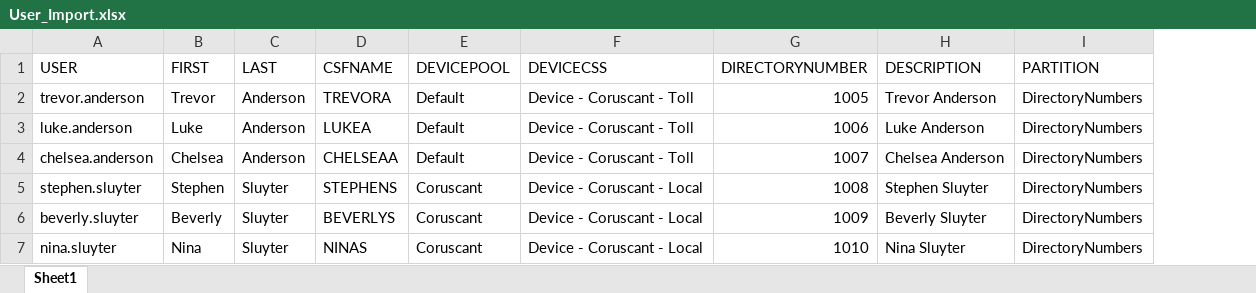
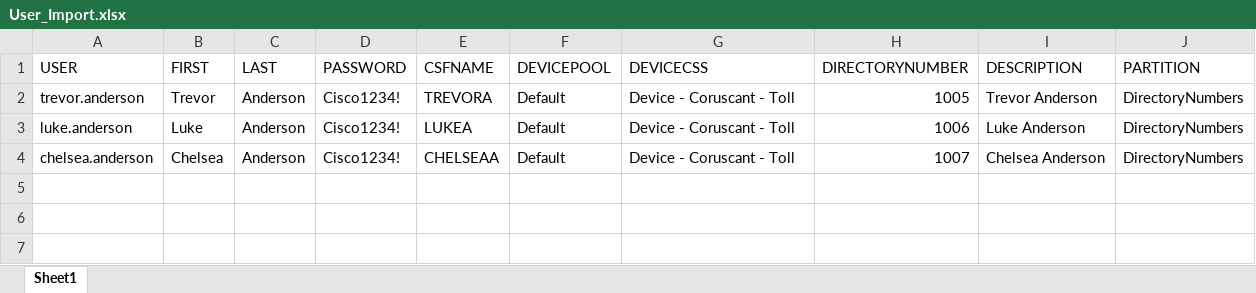
Before and after one commit to trevorranderson/jabber_user_update, an Excel workbook: User_Import.xlsx, sheet Sheet1, drawn as a sheet; values as stored, in another font and other column widths than the file's, no borders; removed rows and columns are numbered as before the commit, all else as after; the diff names each change by its address in the sheet, - before the commit and + after, or states it on an @@ line.

Commit message:
Added Create User

```diff
--- a/User_Import.xlsx (sheet Sheet1)
+++ b/User_Import.xlsx (sheet Sheet1)
+column D (PASSWORD), rows 2-4: all Cisco1234!
-row 5: stephen.sluyter | Stephen | Sluyter | STEPHENS | Coruscant | Device - Coruscant - Local | 1008 | Stephen Sluyter | DirectoryNumbers
-row 6: beverly.sluyter | Beverly | Sluyter | BEVERLYS | Coruscant | Device - Coruscant - Local | 1009 | Beverly Sluyter | DirectoryNumbers
-row 7: nina.sluyter | Nina | Sluyter | NINAS | Coruscant | Device - Coruscant - Local | 1010 | Nina Sluyter | DirectoryNumbers
```
Also changed, not shown: 1 other file.
